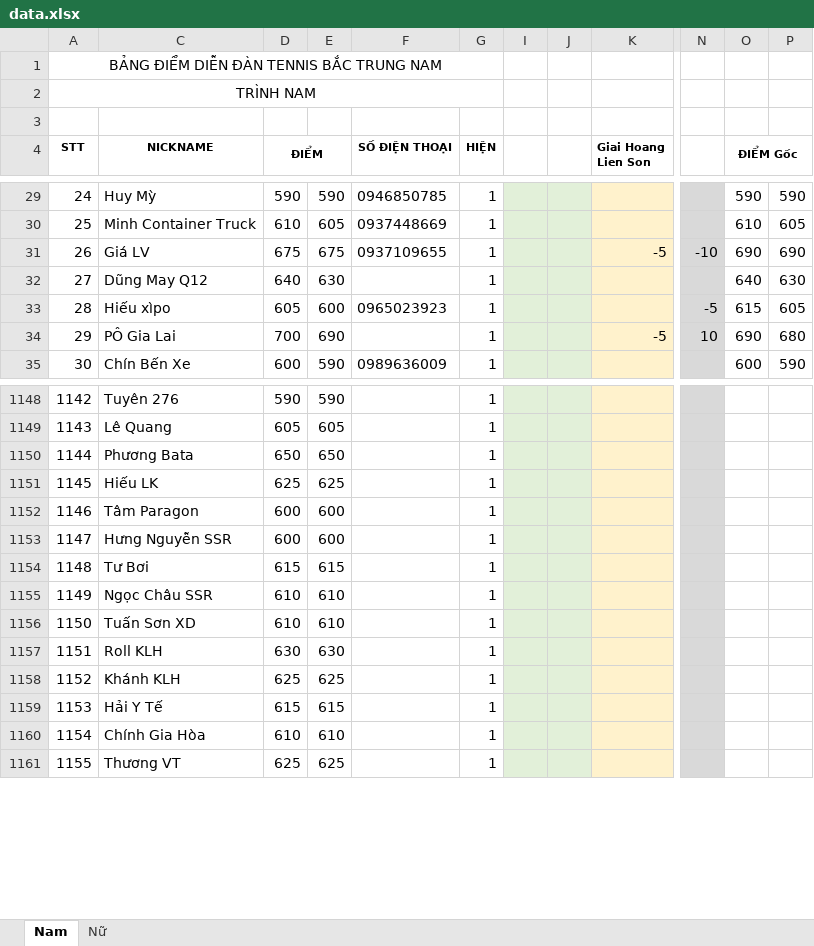
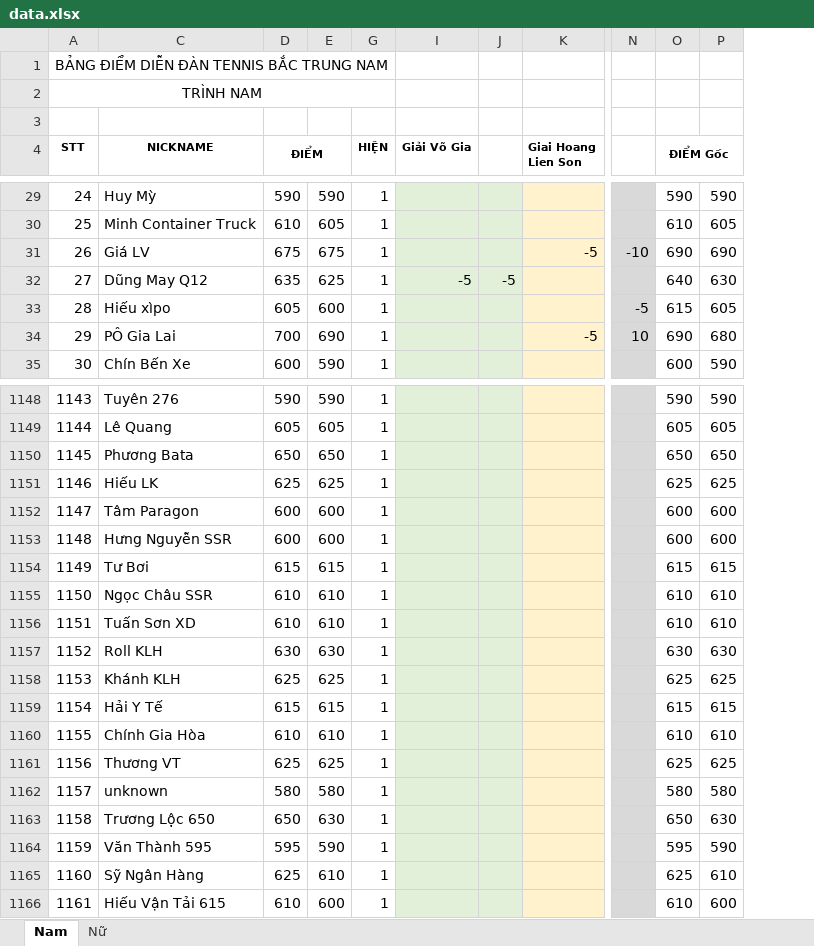
Before and after one commit to dflyapp/tennis-btn, an Excel workbook: scripts/data.xlsx, sheet Nam, drawn as a sheet; only a part is shown, gaps mark what is left out; values as stored, in another font and other column widths than the file's, no borders; conditional formats not drawn; removed rows and columns are numbered as before the commit, all else as after; rows hold the shown columns only; the diff covers the shown part only; the diff names each change by its address in the sheet, - before the commit and + after, or states it on an @@ line.

```diff
--- a/scripts/data.xlsx (sheet Nam)
+++ b/scripts/data.xlsx (sheet Nam)
@@ column F (SỐ ĐIỆN THOẠI) hidden, rows 29-35: 0946850785 | 0937448669 | 0937109655 |  | 0965023923 |  | 0989636009 @@
-column I, empty
-column J, empty
+column I (Giải Võ Gia), row 32: -5
+column J, row 32: -5
-D32 (ĐIỂM): 640
+D32 (ĐIỂM): 635
-E32: 630
+E32: 625
@@ column A (STT) renumbered between rows 1051 and 1167 @@
-O1148 (ĐIỂM Gốc): (empty)
+O1148 (ĐIỂM Gốc): 590
-P1148: (empty)
+P1148: 590
-O1149 (ĐIỂM Gốc): (empty)
+O1149 (ĐIỂM Gốc): 605
-P1149: (empty)
+P1149: 605
-O1150 (ĐIỂM Gốc): (empty)
+O1150 (ĐIỂM Gốc): 650
-P1150: (empty)
+P1150: 650
-O1151 (ĐIỂM Gốc): (empty)
+O1151 (ĐIỂM Gốc): 625
-P1151: (empty)
+P1151: 625
-O1152:O1153 (ĐIỂM Gốc): (empty)
+O1152:O1153 (ĐIỂM Gốc): 600
-P1152:P1153: (empty)
+P1152:P1153: 600
-O1154 (ĐIỂM Gốc): (empty)
+O1154 (ĐIỂM Gốc): 615
-P1154: (empty)
+P1154: 615
-O1155:O1156 (ĐIỂM Gốc): (empty)
+O1155:O1156 (ĐIỂM Gốc): 610
-P1155:P1156: (empty)
+P1155:P1156: 610
-O1157 (ĐIỂM Gốc): (empty)
+O1157 (ĐIỂM Gốc): 630
-P1157: (empty)
+P1157: 630
-O1158 (ĐIỂM Gốc): (empty)
+O1158 (ĐIỂM Gốc): 625
-P1158: (empty)
+P1158: 625
-O1159 (ĐIỂM Gốc): (empty)
+O1159 (ĐIỂM Gốc): 615
-P1159: (empty)
+P1159: 615
-O1160 (ĐIỂM Gốc): (empty)
+O1160 (ĐIỂM Gốc): 610
-P1160: (empty)
+P1160: 610
-O1161 (ĐIỂM Gốc): (empty)
+O1161 (ĐIỂM Gốc): 625
-P1161: (empty)
+P1161: 625
+row 1162: 1157 | unknown | 580 | 580 | 1 |  |  |  |  | 580 | 580
+row 1163: 1158 | Trương Lộc 650 | 650 | 630 | 1 |  |  |  |  | 650 | 630
+row 1164: 1159 | Văn Thành 595 | 595 | 590 | 1 |  |  |  |  | 595 | 590
+row 1165: 1160 | Sỹ Ngân Hàng | 625 | 610 | 1 |  |  |  |  | 625 | 610
+row 1166: 1161 | Hiếu Vận Tải 615 | 610 | 600 | 1 |  |  |  |  | 610 | 600
```
Also changed, not shown: 41 added rows, 130 edited cells and cell formats elsewhere in this sheet, formulas that keep their value, 1 other file.
